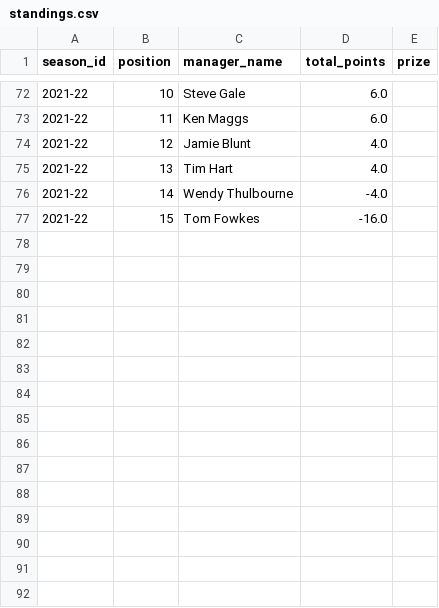
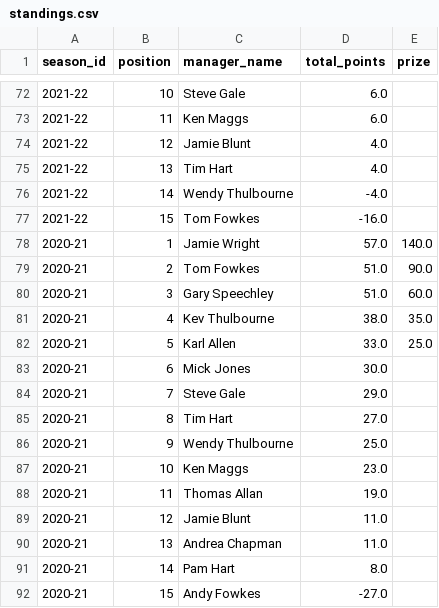
Before and after one commit to ThomasAllan/Select-Fantasy-Football-Auction, a CSV file: data/standings.csv, drawn as a sheet; only a part is shown, gaps mark what is left out.

```diff
--- a/data/standings.csv
+++ b/data/standings.csv
@@ -77 +77,16 @@ season_id,position,manager_name,total_points,prize
 2021-22,15,Tom Fowkes,-16.0,
+2020-21,1,Jamie Wright,57.0,140.0
+2020-21,2,Tom Fowkes,51.0,90.0
+2020-21,3,Gary Speechley,51.0,60.0
+2020-21,4,Kev Thulbourne,38.0,35.0
+2020-21,5,Karl Allen,33.0,25.0
+2020-21,6,Mick Jones,30.0,
+2020-21,7,Steve Gale,29.0,
+2020-21,8,Tim Hart,27.0,
+2020-21,9,Wendy Thulbourne,25.0,
+2020-21,10,Ken Maggs,23.0,
+2020-21,11,Thomas Allan,19.0,
+2020-21,12,Jamie Blunt,11.0,
+2020-21,13,Andrea Chapman,11.0,
+2020-21,14,Pam Hart,8.0,
+2020-21,15,Andy Fowkes,-27.0,
```
Also changed, not shown: 2 other files.
